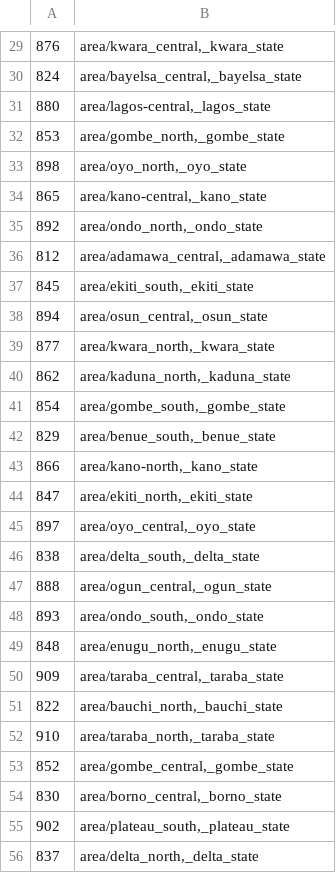
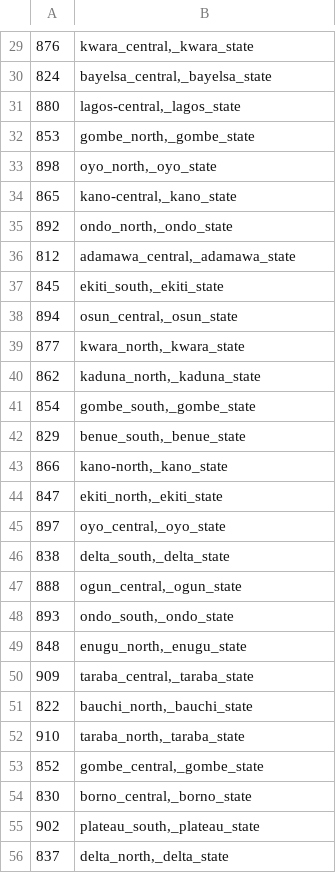
Before and after one commit to theyworkforyou/shineyoureye-sinatra, a CSV file: mapit/mapit_to_ep_area_ids_mapping_SEN.csv, drawn as a sheet; only a part is shown, gaps mark what is left out; the diff covers the shown part only.

```diff
--- a/mapit/mapit_to_ep_area_ids_mapping_SEN.csv
+++ b/mapit/mapit_to_ep_area_ids_mapping_SEN.csv
@@ -29,28 +29,28 @@
-876,"area/kwara_central,_kwara_state"
-824,"area/bayelsa_central,_bayelsa_state"
-880,"area/lagos-central,_lagos_state"
-853,"area/gombe_north,_gombe_state"
-898,"area/oyo_north,_oyo_state"
-865,"area/kano-central,_kano_state"
-892,"area/ondo_north,_ondo_state"
-812,"area/adamawa_central,_adamawa_state"
-845,"area/ekiti_south,_ekiti_state"
-894,"area/osun_central,_osun_state"
-877,"area/kwara_north,_kwara_state"
-862,"area/kaduna_north,_kaduna_state"
-854,"area/gombe_south,_gombe_state"
-829,"area/benue_south,_benue_state"
-866,"area/kano-north,_kano_state"
-847,"area/ekiti_north,_ekiti_state"
-897,"area/oyo_central,_oyo_state"
-838,"area/delta_south,_delta_state"
-888,"area/ogun_central,_ogun_state"
-893,"area/ondo_south,_ondo_state"
-848,"area/enugu_north,_enugu_state"
-909,"area/taraba_central,_taraba_state"
-822,"area/bauchi_north,_bauchi_state"
-910,"area/taraba_north,_taraba_state"
-852,"area/gombe_central,_gombe_state"
-830,"area/borno_central,_borno_state"
-902,"area/plateau_south,_plateau_state"
-837,"area/delta_north,_delta_state"
+876,"kwara_central,_kwara_state"
+824,"bayelsa_central,_bayelsa_state"
+880,"lagos-central,_lagos_state"
+853,"gombe_north,_gombe_state"
+898,"oyo_north,_oyo_state"
+865,"kano-central,_kano_state"
+892,"ondo_north,_ondo_state"
+812,"adamawa_central,_adamawa_state"
+845,"ekiti_south,_ekiti_state"
+894,"osun_central,_osun_state"
+877,"kwara_north,_kwara_state"
+862,"kaduna_north,_kaduna_state"
+854,"gombe_south,_gombe_state"
+829,"benue_south,_benue_state"
+866,"kano-north,_kano_state"
+847,"ekiti_north,_ekiti_state"
+897,"oyo_central,_oyo_state"
+838,"delta_south,_delta_state"
+888,"ogun_central,_ogun_state"
+893,"ondo_south,_ondo_state"
+848,"enugu_north,_enugu_state"
+909,"taraba_central,_taraba_state"
+822,"bauchi_north,_bauchi_state"
+910,"taraba_north,_taraba_state"
+852,"gombe_central,_gombe_state"
+830,"borno_central,_borno_state"
+902,"plateau_south,_plateau_state"
+837,"delta_north,_delta_state"
```
Also changed, not shown: 81 edited cells elsewhere in this file, mapit/mapit_to_ep_area_ids_mapping_FED.csv, 7 other files.
